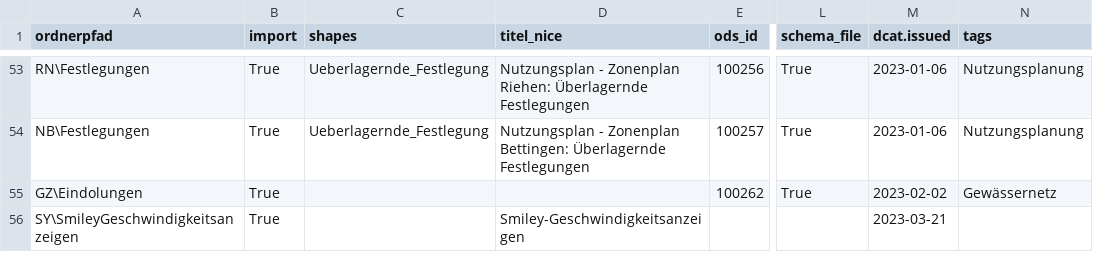
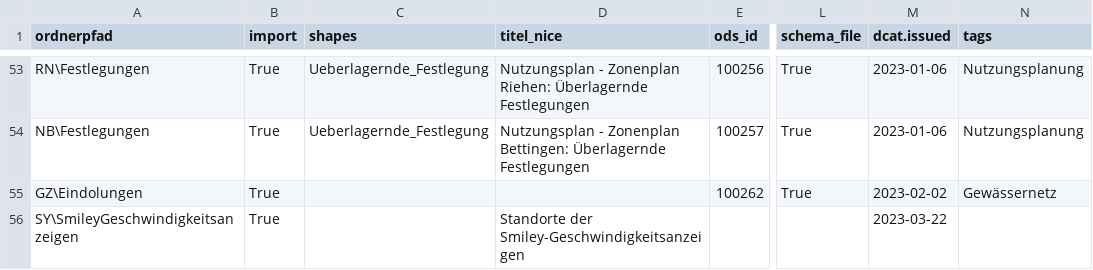
Before and after one commit to opendatabs/data-processing, a CSV file: gva_geodatenshop/Metadata.csv, drawn as a sheet; only a part is shown, gaps mark what is left out; the diff names each change by its address in the sheet, - before the commit and + after, or states it on an @@ line.

Commit message:
Add metadata and schemafile for Smiley-Standorte

```diff
--- a/gva_geodatenshop/Metadata.csv
+++ b/gva_geodatenshop/Metadata.csv
-D56 (titel_nice): Smiley-Geschwindigkeitsanzeigen
+D56 (titel_nice): Standorte der Smiley-Geschwindigkeitsanzeigen
-M56 (dcat.issued): 2023-03-21
+M56 (dcat.issued): 2023-03-22
```
Also changed, not shown: 1 other file.
